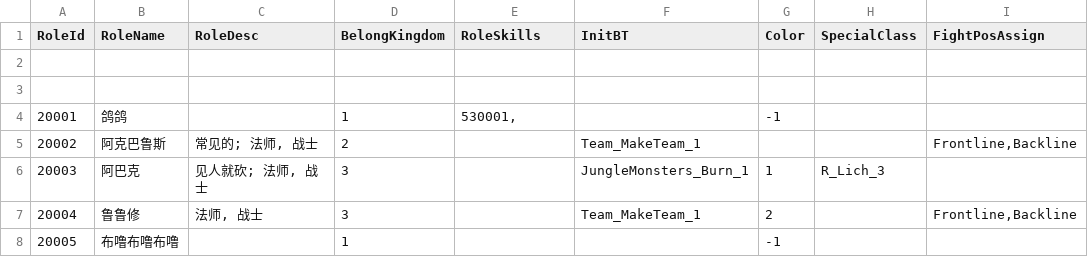
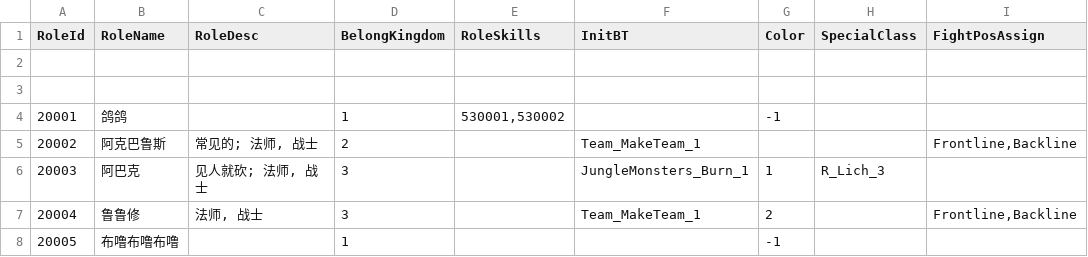
Before and after one commit to unphics/ikun, a CSV file: Config/Role/Role.csv, drawn as a sheet; only a part is shown; the diff names each change by its address in the sheet, - before the commit and + after, or states it on an @@ line.

```diff
--- a/Config/Role/Role.csv
+++ b/Config/Role/Role.csv
-E4 (RoleSkills): 530001,
+E4 (RoleSkills): 530001,530002
```
Also changed, not shown: Config/Skill/Skill.csv, 12 other files.
